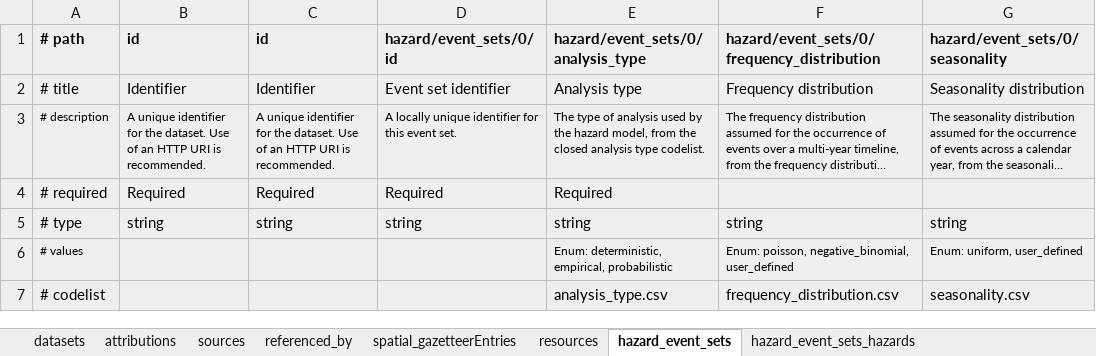
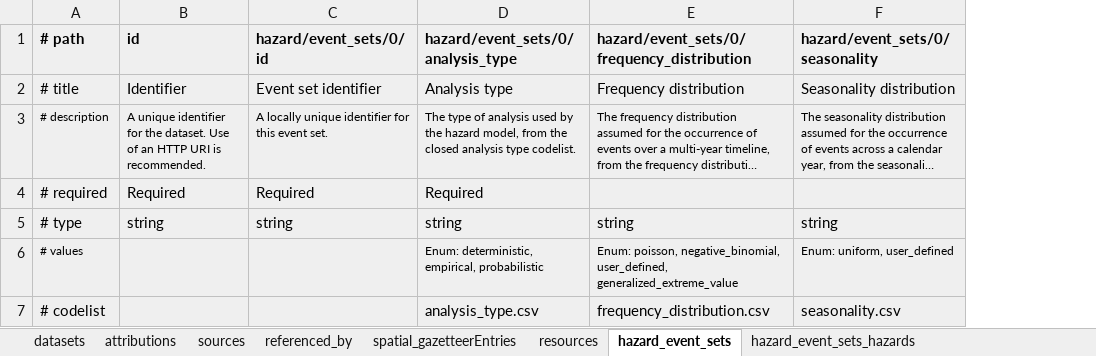
Before and after one commit to GFDRR/rdls-spreadsheet-template, an Excel workbook: templates/full.xlsx, sheet hazard_event_sets, drawn as a sheet; only a part is shown; long unchanged cells end in …; values as stored, in another font and other column widths than the file's, no borders; removed rows and columns are numbered as before the commit, all else as after; the diff names each change by its address in the sheet, - before the commit and + after, or states it on an @@ line.

```diff
--- a/templates/full.xlsx (sheet hazard_event_sets)
+++ b/templates/full.xlsx (sheet hazard_event_sets)
-column C (id), rows 2-5: Identifier | A unique identifier for the dataset. Use of an HTTP URI is recommended. | Required | string
-E6: …poisson, negative_binomial, user_defined
+E6: …poisson, negative_binomial, user_defined, generalized_extreme_value
```
Also changed, not shown: sheet links, sheet loss_cost, sheet exposure_cost, sheet vulnerabil_cost, sheet spatial_gazetteerEntries, sheet vulnerabil_spatial_gazetteerEnt, 8 more sheets, 1 other file.
